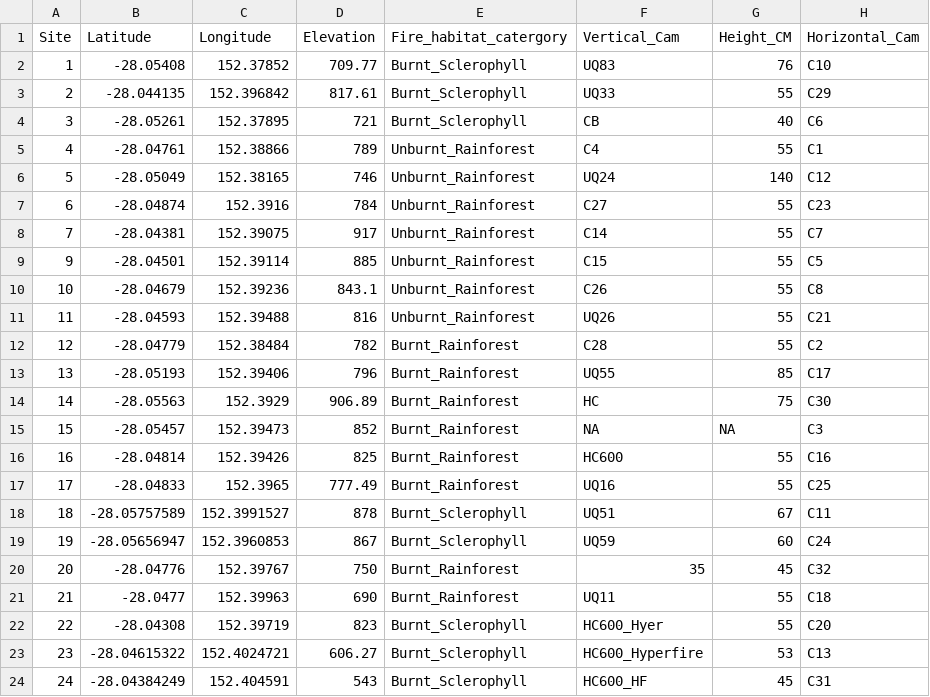
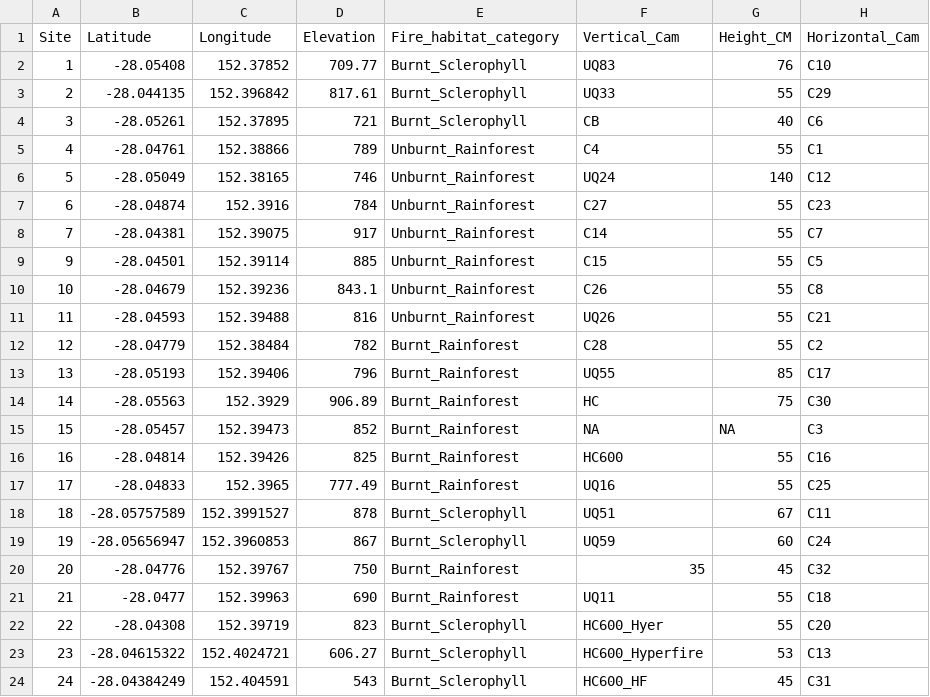
Before and after one commit to annabellisa/rainforest_fire, a CSV file: 00. Raw Data/Site.Data.csv, drawn as a sheet; only a part is shown; the diff names each change by its address in the sheet, - before the commit and + after, or states it on an @@ line.

Commit message:
fix typos

```diff
--- a/00. Raw Data/Site.Data.csv
+++ b/00. Raw Data/Site.Data.csv
-E1: Fire_habitat_catergory
+E1: Fire_habitat_category
```
